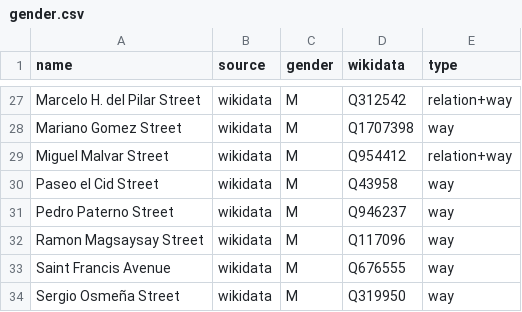
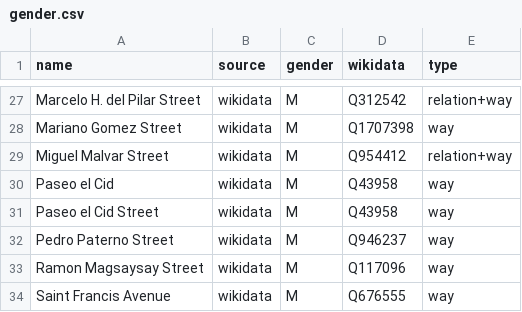
Before and after one commit to EqualStreetNames/equalstreetnames-sanpablo, a CSV file: data/gender.csv, drawn as a sheet; only a part is shown, gaps mark what is left out; the shorter side is filled out with more unchanged rows; the diff names each change by its address in the sheet, - before the commit and + after, or states it on an @@ line.

```diff
--- a/data/gender.csv
+++ b/data/gender.csv
+row 30: Paseo el Cid | wikidata | M | Q43958 | way
```
Also changed, not shown: 2 other files.
